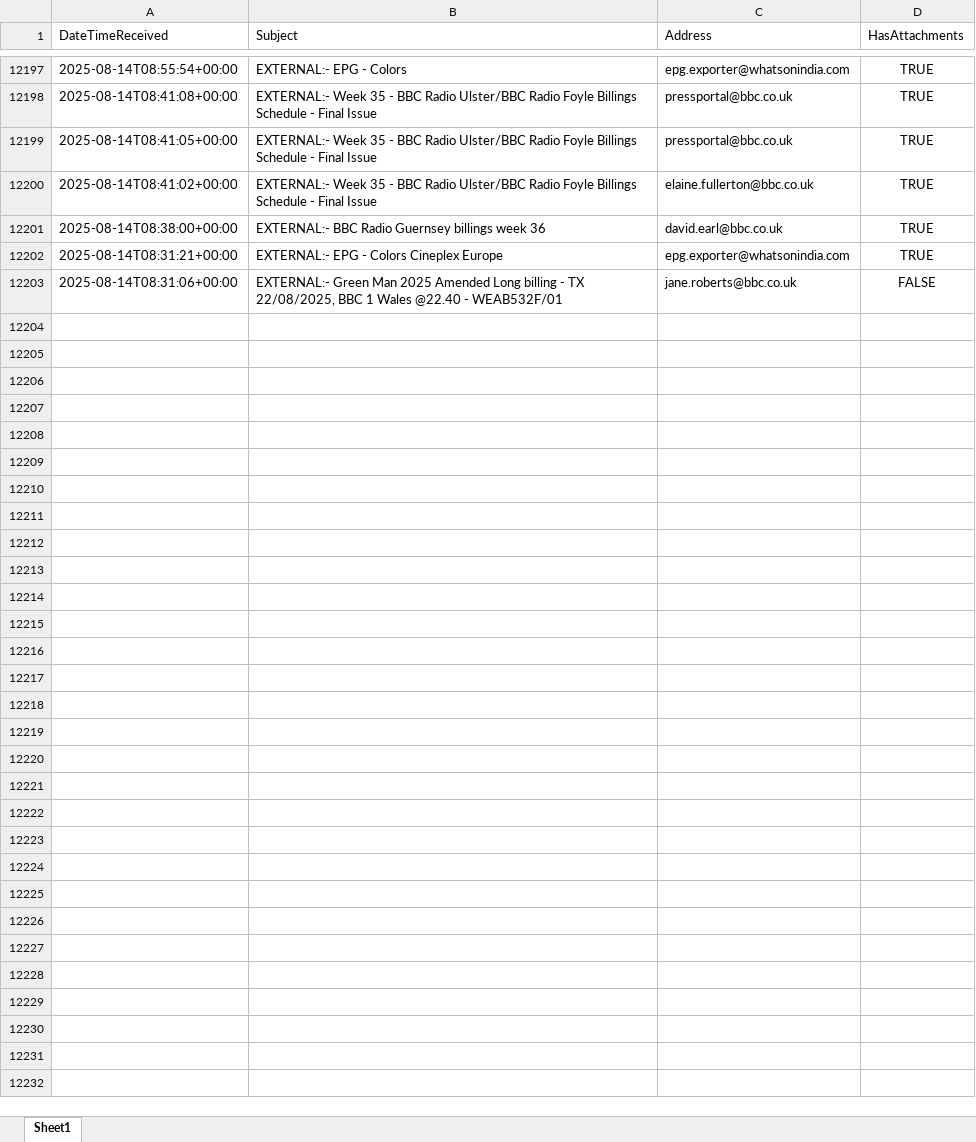
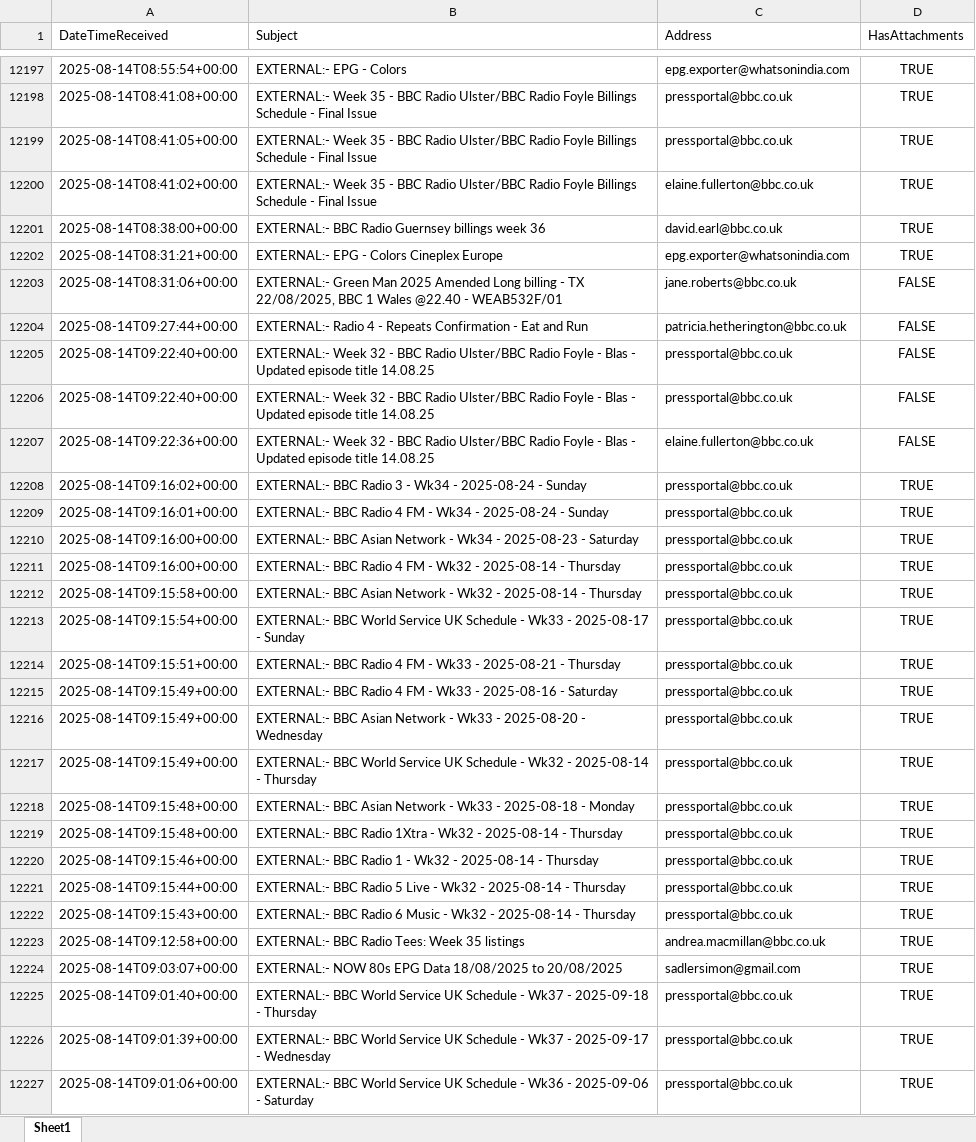
Before and after one commit to nickyleech/Files, an Excel workbook: Mailbox Emails/Mailbox Emails.xlsx, sheet Sheet1, drawn as a sheet; only a part is shown, gaps mark what is left out; values as stored, in another font and other column widths than the file's, no borders; table styles not drawn; the diff names each change by its address in the sheet, - before the commit and + after, or states it on an @@ line.

Commit message:
Update file from SharePoint:

```diff
--- a/Mailbox Emails/Mailbox Emails.xlsx (sheet Sheet1)
+++ b/Mailbox Emails/Mailbox Emails.xlsx (sheet Sheet1)
+row 12204: 2025-08-14T09:27:44+00:00 | EXTERNAL:- Radio 4 - Repeats Confirmation - Eat and Run | patricia.hetherington@bbc.co.uk | FALSE
+row 12205: 2025-08-14T09:22:40+00:00 | EXTERNAL:- Week 32 - BBC Radio Ulster/BBC Radio Foyle - Blas - Updated episode title 14.08.25 | pressportal@bbc.co.uk | FALSE
+row 12206: 2025-08-14T09:22:40+00:00 | EXTERNAL:- Week 32 - BBC Radio Ulster/BBC Radio Foyle - Blas - Updated episode title 14.08.25 | pressportal@bbc.co.uk | FALSE
+row 12207: 2025-08-14T09:22:36+00:00 | EXTERNAL:- Week 32 - BBC Radio Ulster/BBC Radio Foyle - Blas - Updated episode title 14.08.25 | elaine.fullerton@bbc.co.uk | FALSE
+row 12208: 2025-08-14T09:16:02+00:00 | EXTERNAL:- BBC Radio 3 - Wk34 - 2025-08-24 - Sunday | pressportal@bbc.co.uk | TRUE
+row 12209: 2025-08-14T09:16:01+00:00 | EXTERNAL:- BBC Radio 4 FM - Wk34 - 2025-08-24 - Sunday | pressportal@bbc.co.uk | TRUE
+row 12210: 2025-08-14T09:16:00+00:00 | EXTERNAL:- BBC Asian Network - Wk34 - 2025-08-23 - Saturday | pressportal@bbc.co.uk | TRUE
+row 12211: 2025-08-14T09:16:00+00:00 | EXTERNAL:- BBC Radio 4 FM - Wk32 - 2025-08-14 - Thursday | pressportal@bbc.co.uk | TRUE
+row 12212: 2025-08-14T09:15:58+00:00 | EXTERNAL:- BBC Asian Network - Wk32 - 2025-08-14 - Thursday | pressportal@bbc.co.uk | TRUE
+row 12213: 2025-08-14T09:15:54+00:00 | EXTERNAL:- BBC World Service UK Schedule - Wk33 - 2025-08-17 - Sunday | pressportal@bbc.co.uk | TRUE
+row 12214: 2025-08-14T09:15:51+00:00 | EXTERNAL:- BBC Radio 4 FM - Wk33 - 2025-08-21 - Thursday | pressportal@bbc.co.uk | TRUE
+row 12215: 2025-08-14T09:15:49+00:00 | EXTERNAL:- BBC Radio 4 FM - Wk33 - 2025-08-16 - Saturday | pressportal@bbc.co.uk | TRUE
+row 12216: 2025-08-14T09:15:49+00:00 | EXTERNAL:- BBC Asian Network - Wk33 - 2025-08-20 - Wednesday | pressportal@bbc.co.uk | TRUE
+row 12217: 2025-08-14T09:15:49+00:00 | EXTERNAL:- BBC World Service UK Schedule - Wk32 - 2025-08-14 - Thursday | pressportal@bbc.co.uk | TRUE
+row 12218: 2025-08-14T09:15:48+00:00 | EXTERNAL:- BBC Asian Network - Wk33 - 2025-08-18 - Monday | pressportal@bbc.co.uk | TRUE
+row 12219: 2025-08-14T09:15:48+00:00 | EXTERNAL:- BBC Radio 1Xtra - Wk32 - 2025-08-14 - Thursday | pressportal@bbc.co.uk | TRUE
+row 12220: 2025-08-14T09:15:46+00:00 | EXTERNAL:- BBC Radio 1 - Wk32 - 2025-08-14 - Thursday | pressportal@bbc.co.uk | TRUE
+row 12221: 2025-08-14T09:15:44+00:00 | EXTERNAL:- BBC Radio 5 Live - Wk32 - 2025-08-14 - Thursday | pressportal@bbc.co.uk | TRUE
+row 12222: 2025-08-14T09:15:43+00:00 | EXTERNAL:- BBC Radio 6 Music - Wk32 - 2025-08-14 - Thursday | pressportal@bbc.co.uk | TRUE
+row 12223: 2025-08-14T09:12:58+00:00 | EXTERNAL:- BBC Radio Tees: Week 35 listings | andrea.macmillan@bbc.co.uk | TRUE
+row 12224: 2025-08-14T09:03:07+00:00 | EXTERNAL:- NOW 80s EPG Data 18/08/2025 to 20/08/2025 | sadlersimon@gmail.com | TRUE
+row 12225: 2025-08-14T09:01:40+00:00 | EXTERNAL:- BBC World Service UK Schedule - Wk37 - 2025-09-18 - Thursday | pressportal@bbc.co.uk | TRUE
+row 12226: 2025-08-14T09:01:39+00:00 | EXTERNAL:- BBC World Service UK Schedule - Wk37 - 2025-09-17 - Wednesday | pressportal@bbc.co.uk | TRUE
+row 12227: 2025-08-14T09:01:06+00:00 | EXTERNAL:- BBC World Service UK Schedule - Wk36 - 2025-09-06 - Saturday | pressportal@bbc.co.uk | TRUE
```
